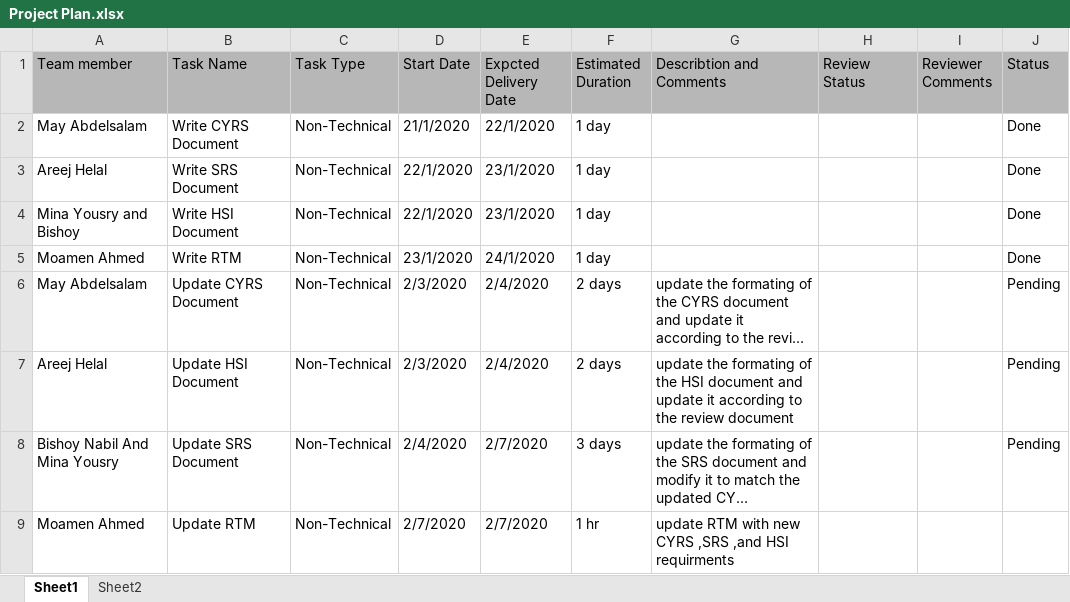
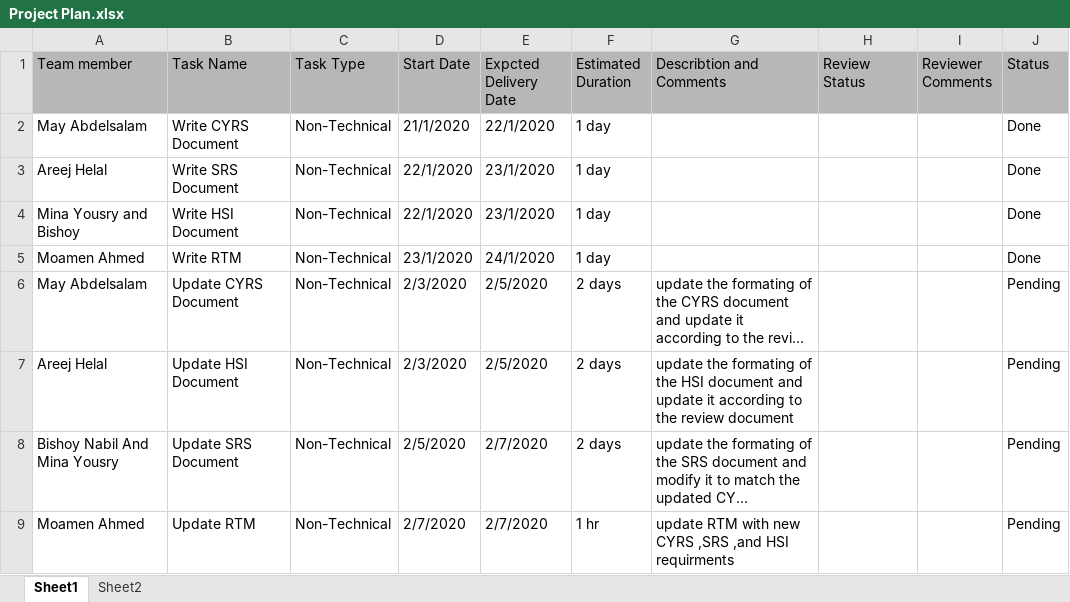
Before and after one commit to moamen-ahmed-93/SWE_Calculator, an Excel workbook: SW deliveries log/Project Plan.xlsx, sheet Sheet1, drawn as a sheet; long unchanged cells end in …; values as stored, in another font and other column widths than the file's, no borders; charts and pictures not drawn; the diff names each change by its address in the sheet, - before the commit and + after, or states it on an @@ line.

Commit message:
Updated Project plan Signed-off-by: moamen-ahmed-93 <moamen.ahmed.9930@gmail.com>

```diff
--- a/SW deliveries log/Project Plan.xlsx (sheet Sheet1)
+++ b/SW deliveries log/Project Plan.xlsx (sheet Sheet1)
-E6:E7 (Expcted Delivery Date): 2/4/2020
+E6:E7 (Expcted Delivery Date): 2/5/2020
-D8 (Start Date): 2/4/2020
+D8 (Start Date): 2/5/2020
-F8 (Estimated Duration): 3 days
+F8 (Estimated Duration): 2 days
-J9 (Status): (empty)
+J9 (Status): Pending
```
Also changed, not shown: charts or pictures.
